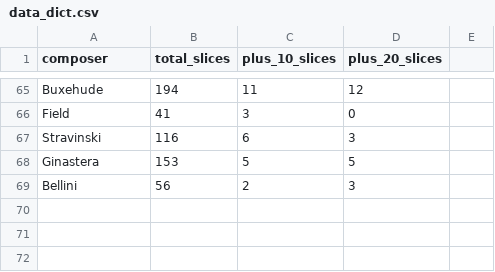
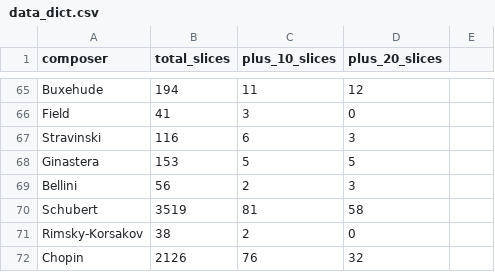
Before and after one commit to gitaar9/DL_GROUP, a CSV file: data/data_dict.csv, drawn as a sheet; only a part is shown, gaps mark what is left out.

Commit message:
Get ready for new test with 8 composers

```diff
--- a/data/data_dict.csv
+++ b/data/data_dict.csv
@@ -69 +69,4 @@ Ginastera, 153, 5, 5
 Bellini, 56, 2, 3
+Schubert, 3519, 81, 58
+Rimsky-Korsakov, 38, 2, 0
+Chopin, 2126, 76, 32
```
Also changed, not shown: 4 other files.
